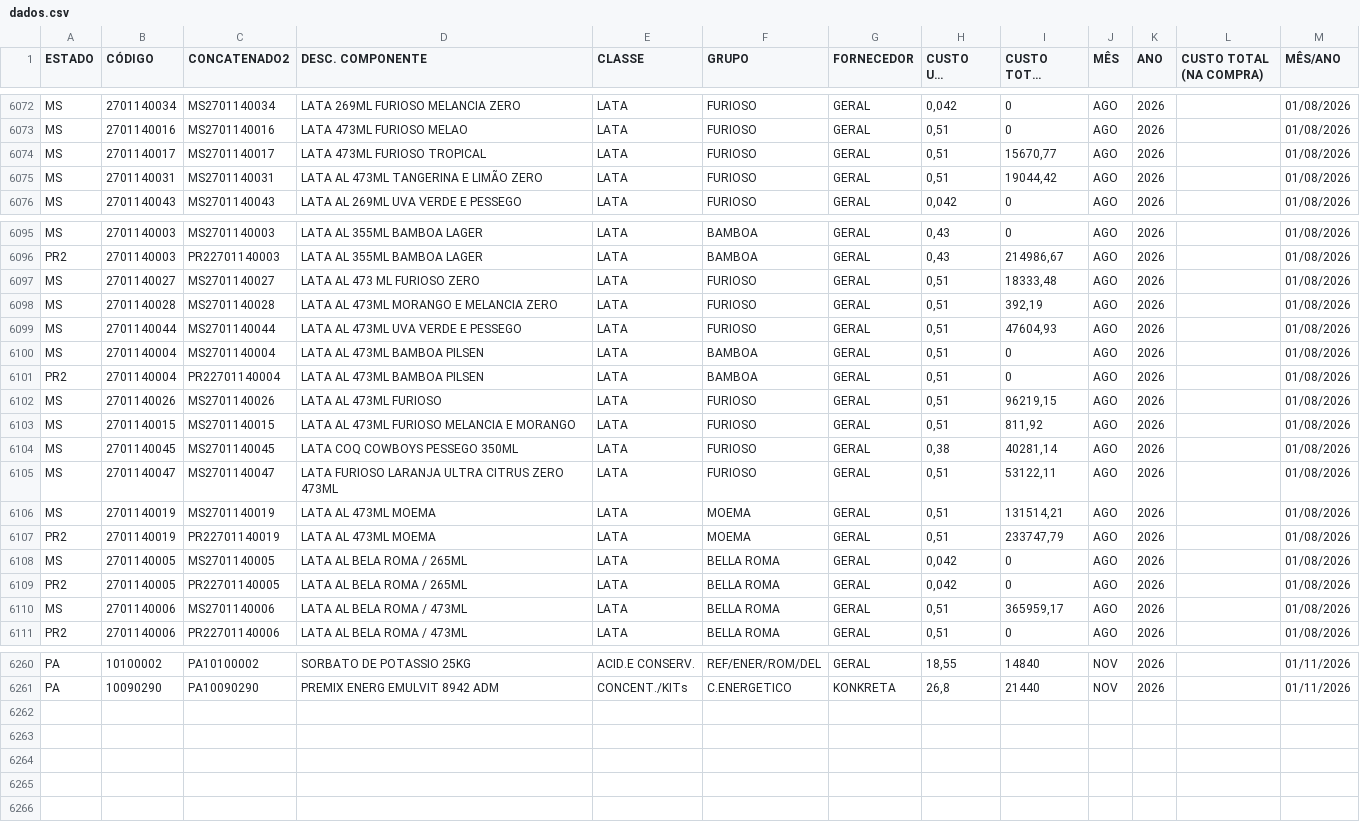
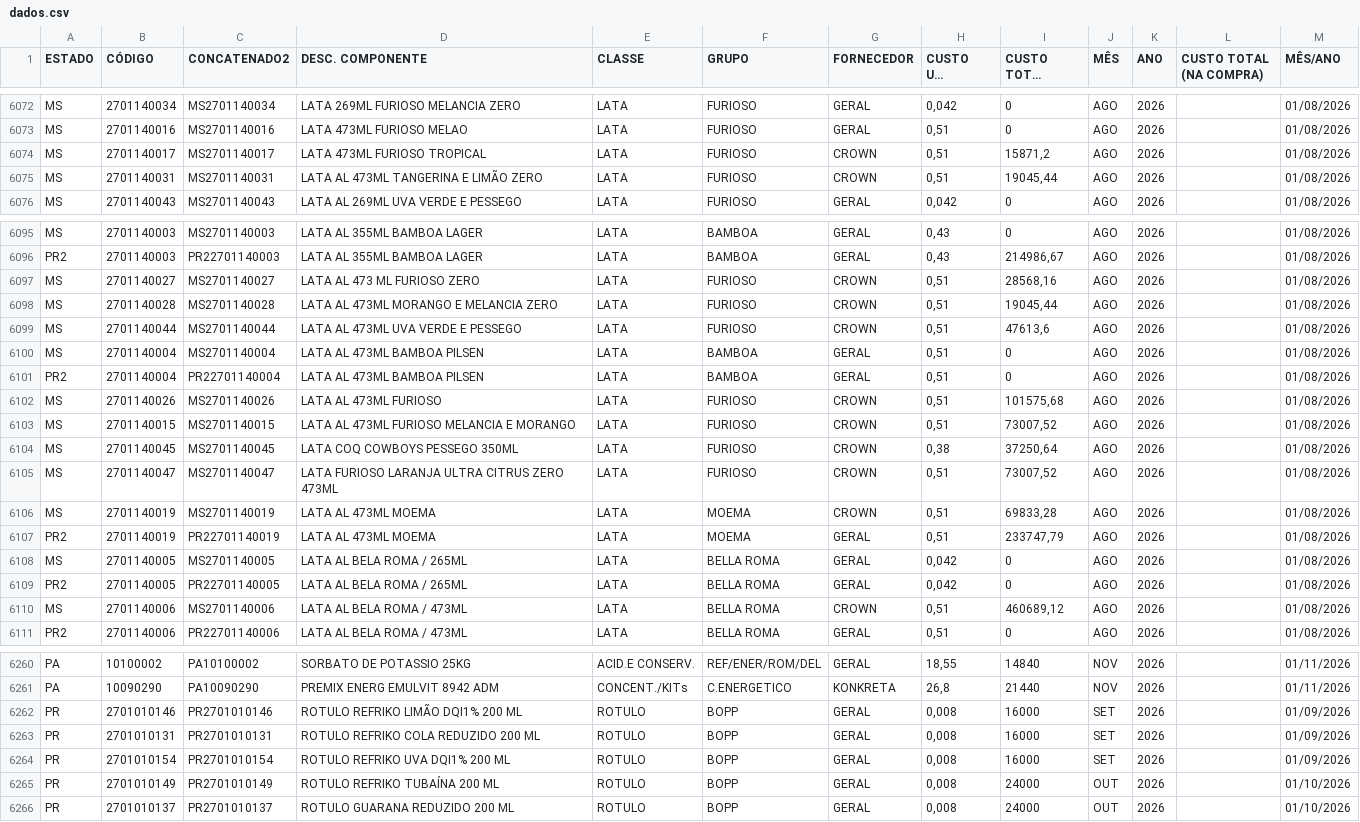
Before and after one commit to nelsonvitor/dashboard-rfk-pcp, a CSV file: dados.csv, drawn as a sheet; only a part is shown, gaps mark what is left out; long unchanged cells end in …; the diff covers the shown part only.

Commit message:
Atualização automática dos dados - 02/09/2026 08:19:28

```diff
--- a/dados.csv
+++ b/dados.csv
@@ -6073,4 +6073,4 @@ MS;2701140034;MS2701140034;LATA 269ML FURIOSO MELANCIA ZERO;LATA;FURIOSO;GERAL;0
 MS;2701140016;MS2701140016;LATA 473ML FURIOSO MELAO;LATA;FURIOSO;GERAL;0,51;0;AGO;2026;;01/08/2026
-MS;2701140017;MS2701140017;LATA 473ML FURIOSO TROPICAL;LATA;FURIOSO;GERAL;0,51;15670,77;AGO;2026;;01/08/2026
-MS;2701140031;MS2701140031;LATA AL 473ML TANGERINA E LIMÃO ZERO;LATA;FURIOSO;GERAL;0,51;19044,42;AGO;2026;;01/08/2026
+MS;2701140017;MS2701140017;LATA 473ML FURIOSO TROPICAL;LATA;FURIOSO;CROWN;0,51;15871,2;AGO;2026;;01/08/2026
+MS;2701140031;MS2701140031;LATA AL 473ML TANGERINA E LIMÃO ZERO;LATA;FURIOSO;CROWN;0,51;19045,44;AGO;2026;;01/08/2026
 MS;2701140043;MS2701140043;LATA AL 269ML UVA VERDE E PESSEGO;LATA;FURIOSO;GERAL;0,042;0;AGO;2026;;01/08/2026
@@ -6096,12 +6096,12 @@ MS;2701140003;MS2701140003;LATA AL 355ML BAMBOA LAGER;LATA;BAMBOA;GERAL;0,43;0;A
 PR2;2701140003;PR22701140003;LATA AL 355ML BAMBOA LAGER;LATA;BAMBOA;GERAL;0,43;214986,67;AGO;2026;;01/08/2026
-MS;2701140027;MS2701140027;LATA AL 473 ML FURIOSO ZERO;LATA;FURIOSO;GERAL;0,51;18333,48;AGO;2026;;01/08/2026
-MS;2701140028;MS2701140028;LATA AL 473ML MORANGO E MELANCIA ZERO;LATA;FURIOSO;GERAL;0,51;392,19;AGO;2026;;01/08/2026
-MS;2701140044;MS2701140044;LATA AL 473ML UVA VERDE E PESSEGO;LATA;FURIOSO;GERAL;0,51;47604,93;AGO;2026;;01/08/2026
+MS;2701140027;MS2701140027;LATA AL 473 ML FURIOSO ZERO;LATA;FURIOSO;CROWN;0,51;28568,16;AGO;2026;;01/08/2026
+MS;2701140028;MS2701140028;LATA AL 473ML MORANGO E MELANCIA ZERO;LATA;FURIOSO;CROWN;0,51;19045,44;AGO;2026;;01/08/2026
+MS;2701140044;MS2701140044;LATA AL 473ML UVA VERDE E PESSEGO;LATA;FURIOSO;CROWN;0,51;47613,6;AGO;2026;;01/08/2026
 MS;2701140004;MS2701140004;LATA AL 473ML BAMBOA PILSEN;LATA;BAMBOA;GERAL;0,51;0;AGO;2026;;01/08/2026
 PR2;2701140004;PR22701140004;LATA AL 473ML BAMBOA PILSEN;LATA;BAMBOA;GERAL;0,51;0;AGO;2026;;01/08/2026
-MS;2701140026;MS2701140026;LATA AL 473ML FURIOSO;LATA;FURIOSO;GERAL;0,51;96219,15;AGO;2026;;01/08/2026
-MS;2701140015;MS2701140015;LATA AL 473ML FURIOSO MELANCIA E MORANGO;LATA;FURIOSO;GERAL;0,51;811,92;AGO;2026;;01/08/2026
-MS;2701140045;MS2701140045;LATA COQ COWBOYS PESSEGO 350ML;LATA;FURIOSO;GERAL;0,38;40281,14;AGO;2026;;01/08/2026
-MS;2701140047;MS2701140047;LATA FURIOSO LARANJA ULTRA CITRUS ZERO 473ML;LATA;FURIOSO;GERAL;0,51;53122,11;AGO;2026;;01/08/2026
-MS;2701140019;MS2701140019;LATA AL 473ML MOEMA;LATA;MOEMA;GERAL;0,51;131514,21;AGO;2026;;01/08/2026
+MS;2701140026;MS2701140026;LATA AL 473ML FURIOSO;LATA;FURIOSO;CROWN;0,51;101575,68;AGO;2026;;01/08/2026
+MS;2701140015;MS2701140015;LATA AL 473ML FURIOSO MELANCIA E MORANGO;LATA;FURIOSO;CROWN;0,51;73007,52;AGO;2026;;01/08/2026
+MS;2701140045;MS2701140045;LATA COQ COWBOYS PESSEGO 350ML;LATA;FURIOSO;CROWN;0,38;37250,64;AGO;2026;;01/08/2026
+MS;2701140047;MS2701140047;LATA FURIOSO LARANJA ULTRA CITRUS ZERO 473ML;LATA;FURIOSO;CROWN;0,51;73007,52;AGO;2026;;01/08/2026
+MS;2701140019;MS2701140019;LATA AL 473ML MOEMA;LATA;MOEMA;CROWN;0,51;69833,28;AGO;2026;;01/08/2026
 PR2;2701140019;PR22701140019;LATA AL 473ML MOEMA;LATA;MOEMA;GERAL;0,51;233747,79;AGO;2026;;01/08/2026
@@ -6109,3 +6109,3 @@ MS;2701140005;MS2701140005;LATA AL BELA ROMA / 265ML;LATA;BELLA ROMA;GERAL;0,042
 PR2;2701140005;PR22701140005;LATA AL BELA ROMA / 265ML;LATA;BELLA ROMA;GERAL;0,042;0;AGO;2026;;01/08/2026
-MS;2701140006;MS2701140006;LATA AL BELA ROMA / 473ML ;LATA;BELLA ROMA;GERAL;0,51;365959,17;AGO;2026;;01/08/2026
+MS;2701140006;MS2701140006;LATA AL BELA ROMA / 473ML ;LATA;BELLA ROMA;CROWN;0,51;460689,12;AGO;2026;;01/08/2026
 PR2;2701140006;PR22701140006;LATA AL BELA ROMA / 473ML ;LATA;BELLA ROMA;GERAL;0,51;0;AGO;2026;;01/08/2026
@@ -6261 +6261,6 @@ PA;10100002;PA10100002;SORBATO DE POTASSIO 25KG;ACID.E CONSERV.;REF/ENER/ROM/DEL
 PA;10090290;PA10090290;PREMIX ENERG EMULVIT 8942 ADM;CONCENT./KITs;C.ENERGETICO;KONKRETA;26,8;21440;NOV;2026;;01/11/2026
+PR;2701010146;PR2701010146;ROTULO REFRIKO LIMÃO DQI1% 200 ML ;ROTULO;BOPP;GERAL;0,008;16000;SET;2026;;01/09/2026
+PR;2701010131;PR2701010131;ROTULO REFRIKO COLA REDUZIDO 200 ML ;ROTULO;BOPP;GERAL;0,008;16000;SET;2026;;01/09/2026
+PR;2701010154;PR2701010154;ROTULO REFRIKO UVA DQI1% 200 ML ;ROTULO;BOPP;GERAL;0,008;16000;SET;2026;;01/09/2026
+PR;2701010149;PR2701010149;ROTULO REFRIKO TUBAÍNA 200 ML ;ROTULO;BOPP;GERAL;0,008;24000;OUT;2026;;01/10/2026
+PR;2701010137;PR2701010137;ROTULO GUARANA REDUZIDO 200 ML ;ROTULO;BOPP;GERAL;0,008;24000;OUT;2026;;01/10/2026
```
Also changed, not shown: 68 edited cells elsewhere in this file.
